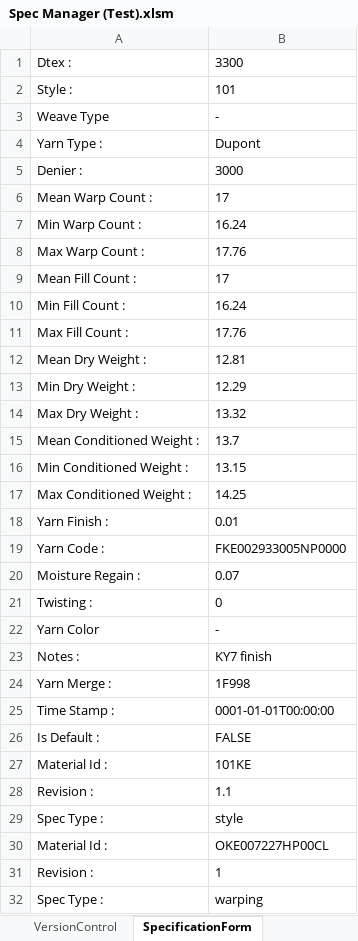
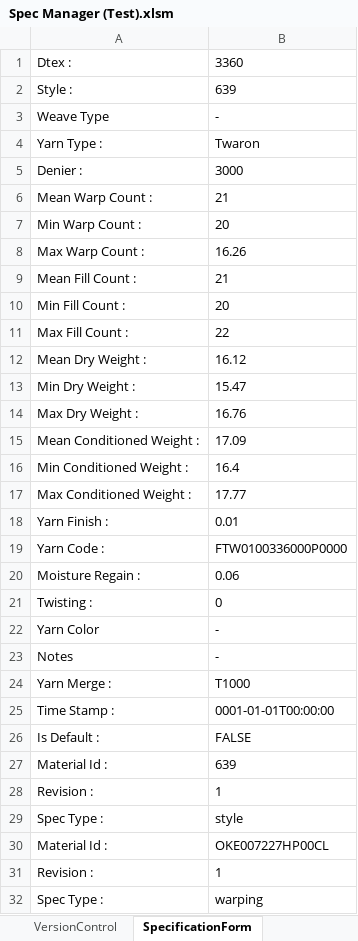
Before and after one commit to codylruff/saati-data-manager, an Excel workbook: Spec Manager (Test).xlsm, sheet SpecificationForm, drawn as a sheet; values as stored, in another font and other column widths than the file's, no borders; removed rows and columns are numbered as before the commit, all else as after; the diff names each change by its address in the sheet, - before the commit and + after, or states it on an @@ line.

```diff
--- a/Spec Manager (Test).xlsm (sheet SpecificationForm)
+++ b/Spec Manager (Test).xlsm (sheet SpecificationForm)
-B1: 3300
+B1: 3360
-B2: 101
+B2: 639
-B4: Dupont
+B4: Twaron
-B6: 17
+B6: 21
-B7: 16.24
+B7: 20
-B8: 17.76
+B8: 16.26
-B9: 17
+B9: 21
-B10: 16.24
+B10: 20
-B11: 17.76
+B11: 22
-B12: 12.81
+B12: 16.12
-B13: 12.29
+B13: 15.47
-B14: 13.32
+B14: 16.76
-B15: 13.7
+B15: 17.09
-B16: 13.15
+B16: 16.4
-B17: 14.25
+B17: 17.77
-B19: FKE002933005NP0000
+B19: FTW0100336000P0000
-B20: 0.07
+B20: 0.06
-row 23: Notes : | KY7 finish
+row 23: Notes | -
-B24: 1F998
+B24: T1000
-B27: 101KE
+B27: 639
-B28: 1.1
+B28: 1
```
Also changed, not shown: 47 other files.
